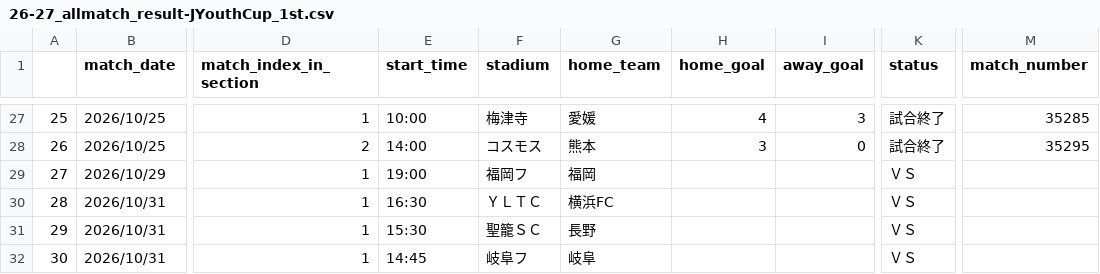
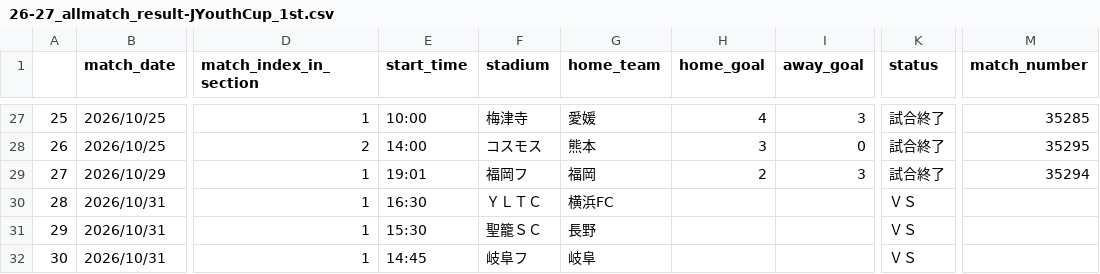
Before and after one commit to mokekuma-git/JLeague_Matches-Bar_Graph, a CSV file: docs/csv/26-27_allmatch_result-JYouthCup_1st.csv, drawn as a sheet; only a part is shown, gaps mark what is left out; the diff names each change by its address in the sheet, - before the commit and + after, or states it on an @@ line.

```diff
--- a/docs/csv/26-27_allmatch_result-JYouthCup_1st.csv
+++ b/docs/csv/26-27_allmatch_result-JYouthCup_1st.csv
-E29 (start_time): 19:00
+E29 (start_time): 19:01
-H29 (home_goal): (empty)
+H29 (home_goal): 2
-I29 (away_goal): (empty)
+I29 (away_goal): 3
-K29 (status): ＶＳ
+K29 (status): 試合終了
-M29 (match_number): (empty)
+M29 (match_number): 35294
```
Also changed, not shown: csv/2026_frame11.csv, csv/2026_frame50.csv, 2 other files.
